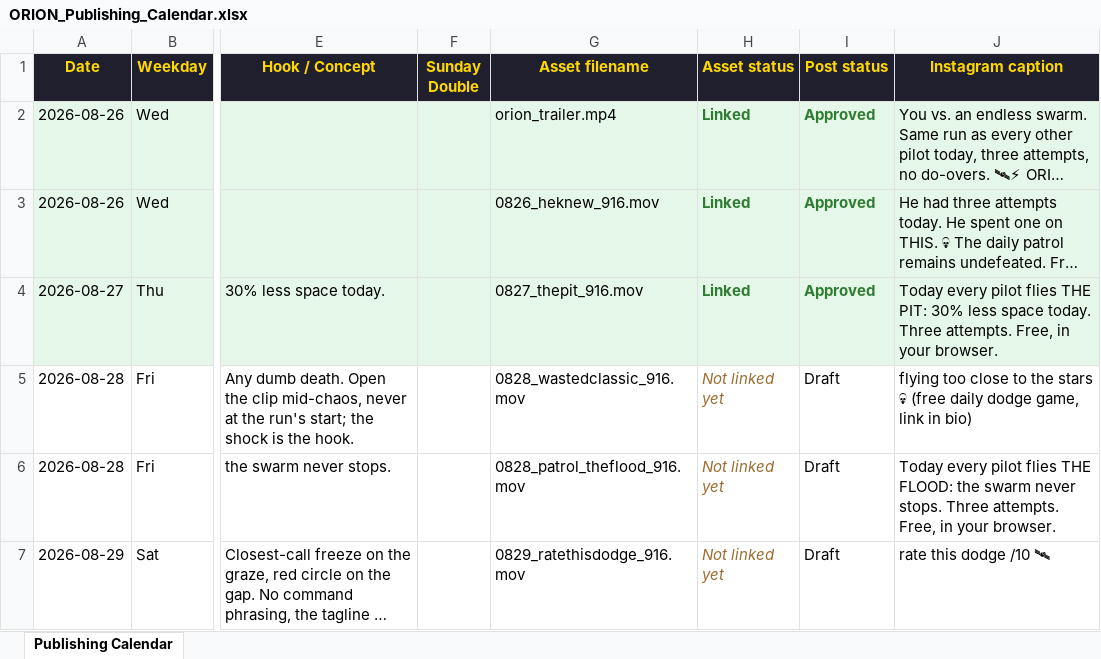
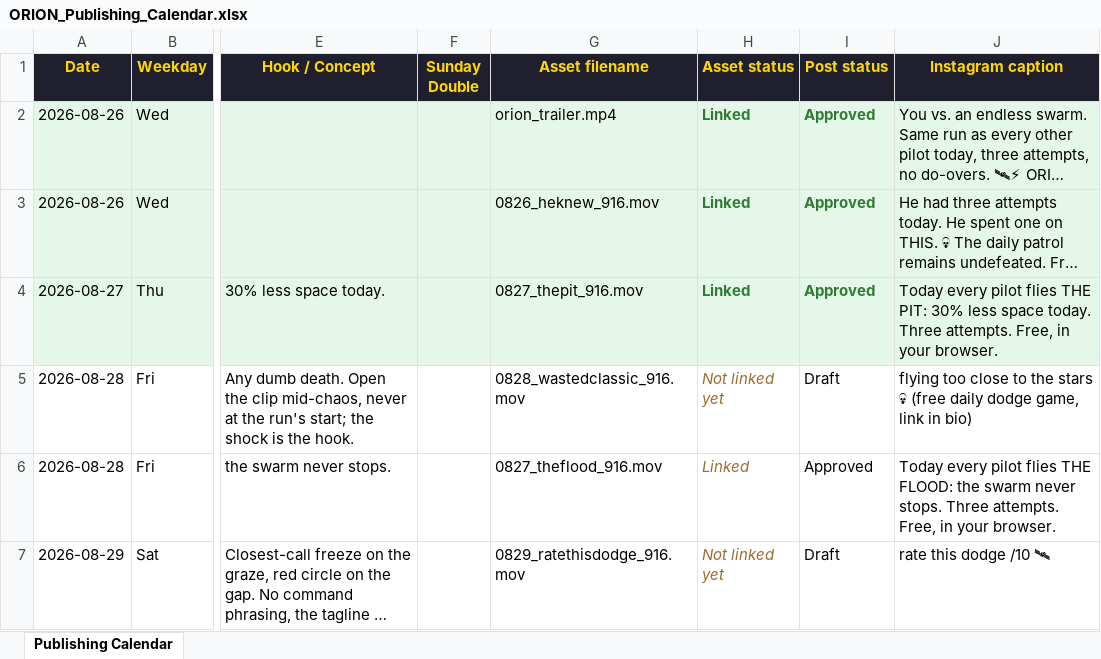
Before and after one commit to diesirae1908/surviveorion, an Excel workbook: ORION_Publishing_Calendar.xlsx, sheet Publishing Calendar, drawn as a sheet; only a part is shown, gaps mark what is left out; long unchanged cells end in …; values as stored, in another font and other column widths than the file's, no borders; the diff covers the shown part only; the diff names each change by its address in the sheet, - before the commit and + after, or states it on an @@ line.

```diff
--- a/ORION_Publishing_Calendar.xlsx (sheet Publishing Calendar)
+++ b/ORION_Publishing_Calendar.xlsx (sheet Publishing Calendar)
-G6 (Asset filename): 0828_patrol_theflood_916.mov
+G6 (Asset filename): 0827_theflood_916.mov
-H6 (Asset status): Not linked yet
+H6 (Asset status): Linked
-I6 (Post status): Draft
+I6 (Post status): Approved
```
Also changed, not shown: 77 edited cells elsewhere in this sheet, 7 other files.
